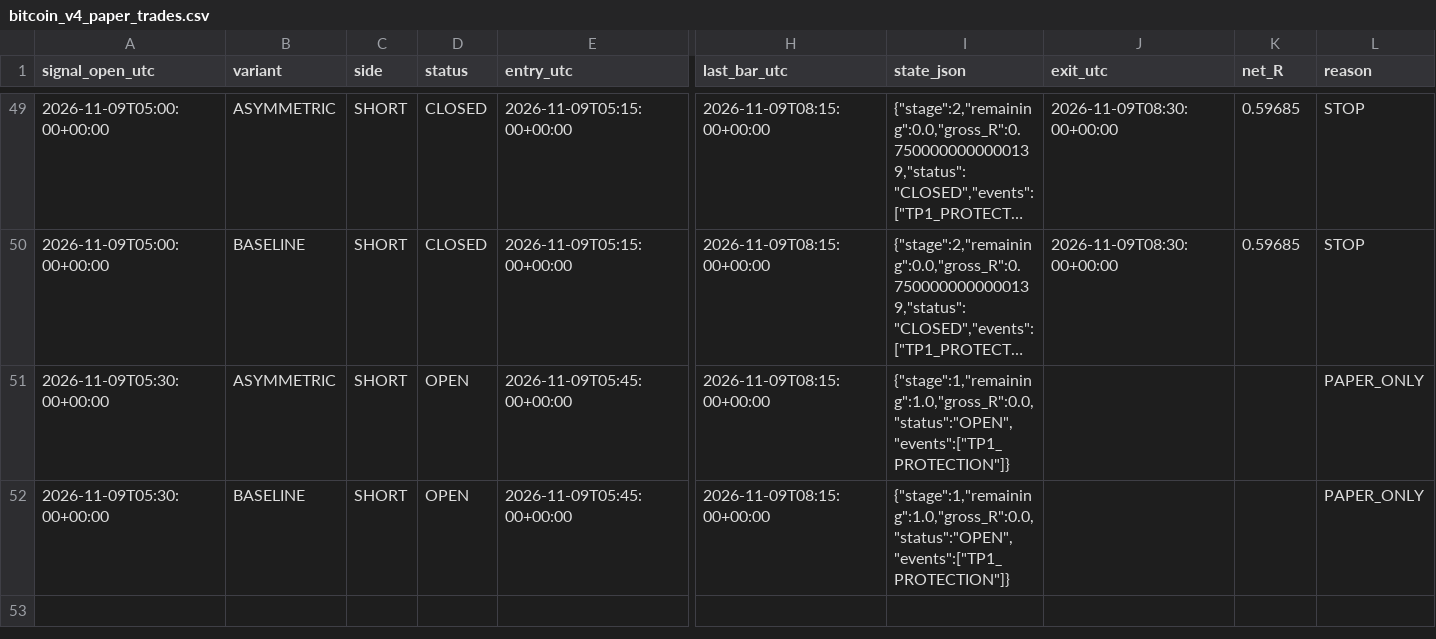
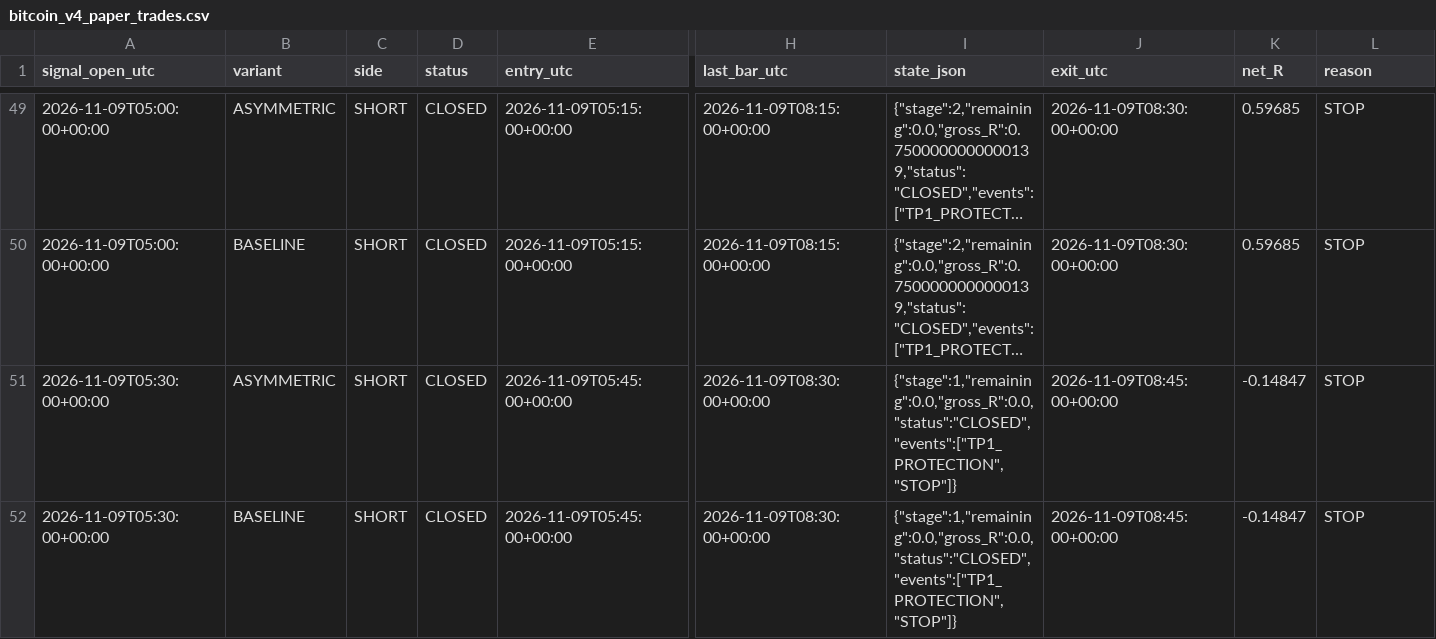
Before and after one commit to ReneGold/bitcoin-signal-bot, a CSV file: bitcoin_v4_paper_trades.csv, drawn as a sheet; only a part is shown, gaps mark what is left out; long unchanged cells end in …; the diff names each change by its address in the sheet, - before the commit and + after, or states it on an @@ line.

```diff
--- a/bitcoin_v4_paper_trades.csv
+++ b/bitcoin_v4_paper_trades.csv
-D51:D52 (status): OPEN
+D51:D52 (status): CLOSED
-H51:H52 (last_bar_utc): 2026-11-09T08:15:00+00:00
+H51:H52 (last_bar_utc): 2026-11-09T08:30:00+00:00
-I51:I52 (state_json): {"stage":1,"remaining":1.0,"gross_R":0.0,"status":"OPEN","events":["TP1_PROTECTION"]}
+I51:I52 (state_json): {"stage":1,"remaining":0.0,"gross_R":0.0,"status":"CLOSED","events":["TP1_PROTECTION","STOP"]}
-J51:J52 (exit_utc): (empty)
+J51:J52 (exit_utc): 2026-11-09T08:45:00+00:00
-K51:K52 (net_R): (empty)
+K51:K52 (net_R): -0.14847
-L51:L52 (reason): PAPER_ONLY
+L51:L52 (reason): STOP
```
